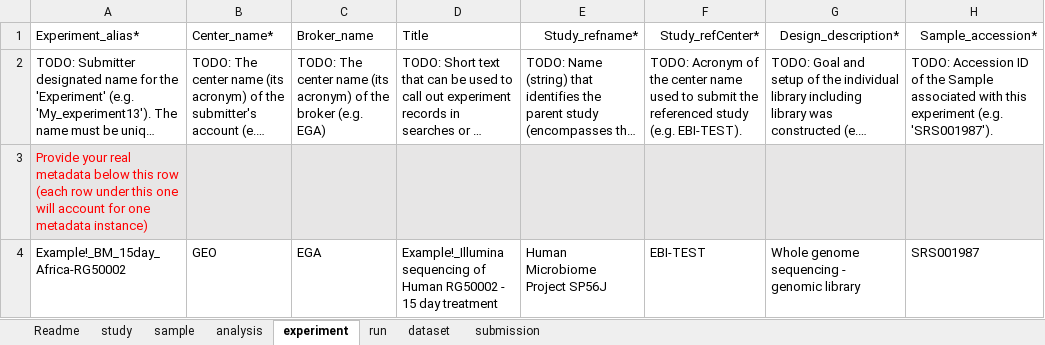
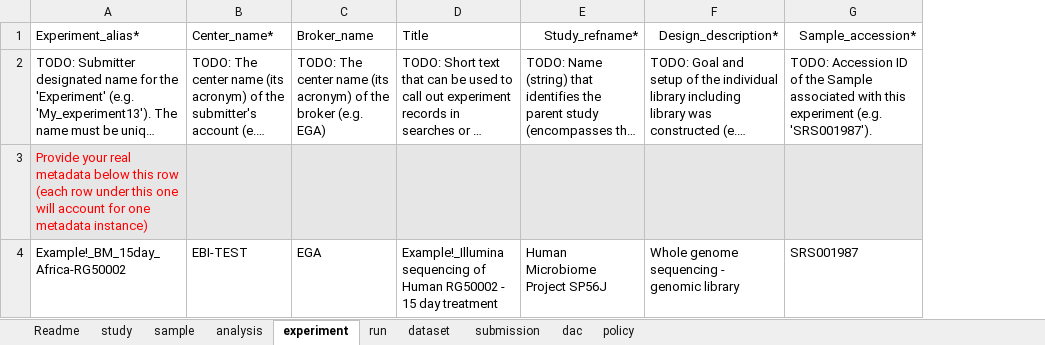
Before and after one commit to EbiEga/ega-metadata-schema, an Excel workbook: templates/sequence-based-metadata/EGA_metadata_submission_template_v1.xlsx, sheet experiment, drawn as a sheet; only a part is shown; long unchanged cells end in …; values as stored, in another font and other column widths than the file's, no borders; conditional formats not drawn; the diff names each change by its address in the sheet, - before the commit and + after, or states it on an @@ line.

Commit message:
EE-1867 - Added template tabs, modified configuration files Added 4 new tabs for the new metadata objects within the joint template. Also modified the configuration files to account for them. Besides, I did some minor modifications of the error message reports and removed redundant columns.

```diff
--- a/templates/sequence-based-metadata/EGA_metadata_submission_template_v1.xlsx (sheet experiment)
+++ b/templates/sequence-based-metadata/EGA_metadata_submission_template_v1.xlsx (sheet experiment)
+sheet tab: dac
+sheet tab: policy
-column F (Study_refCenter*), rows 2-4: TODO: Acronym of the center name used to submit the referenced study (e.g. EBI-TEST). |  | EBI-TEST
-B4 (Center_name*): GEO
+B4 (Center_name*): EBI-TEST
```
Also changed, not shown: sheet submission, sheet Readme, sheet run, 5 other files.
